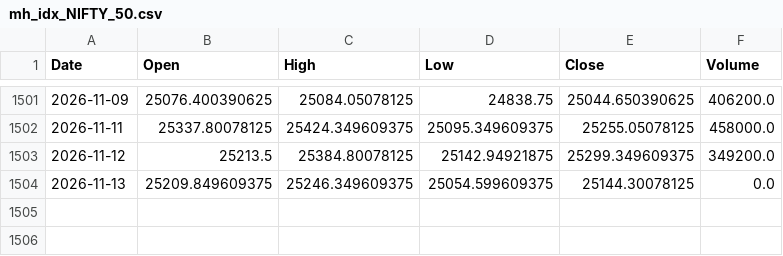
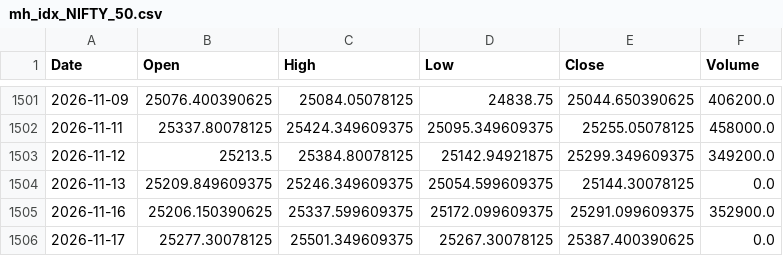
Before and after one commit to udaymanju91/nifty100-reporter, a CSV file: data/mh_idx_NIFTY_50.csv, drawn as a sheet; only a part is shown, gaps mark what is left out; the diff names each change by its address in the sheet, - before the commit and + after, or states it on an @@ line.

```diff
--- a/data/mh_idx_NIFTY_50.csv
+++ b/data/mh_idx_NIFTY_50.csv
+row 1505: 2026-11-16 | 25206.150390625 | 25337.599609375 | 25172.099609375 | 25291.099609375 | 352900.0
+row 1506: 2026-11-17 | 25277.30078125 | 25501.349609375 | 25267.30078125 | 25387.400390625 | 0.0
```
Also changed, not shown: data/mh_idx_NIFTY_NEXT_50.csv, data/mh_vix_cache.csv, 9 other files.
